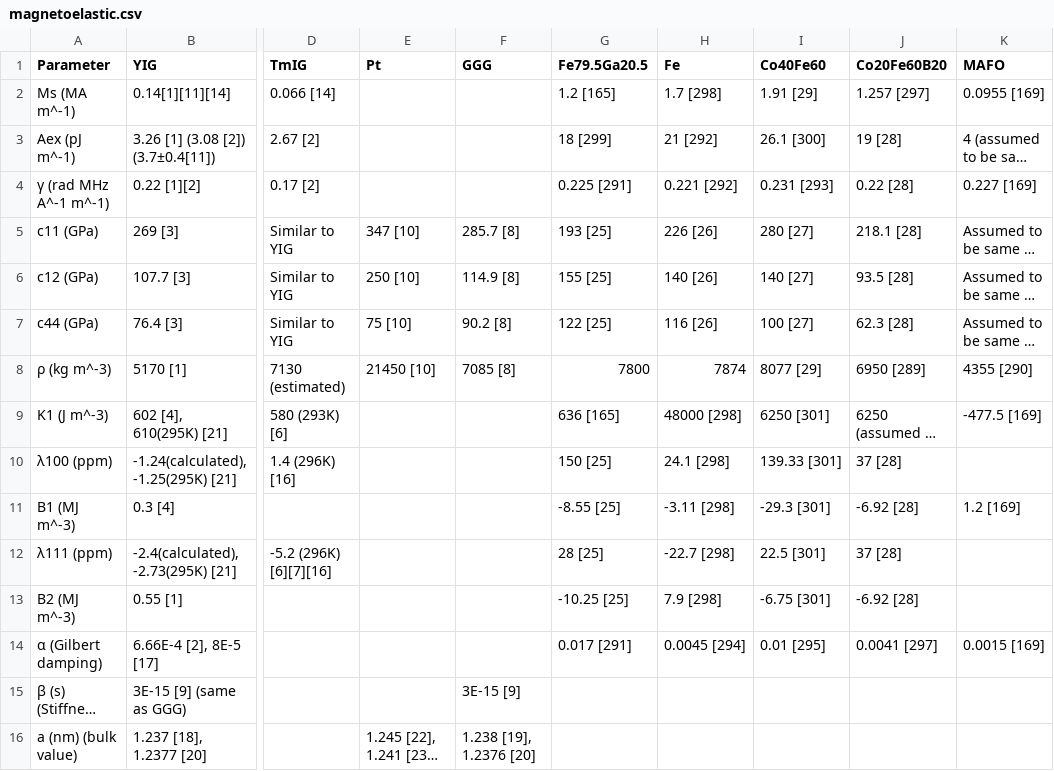
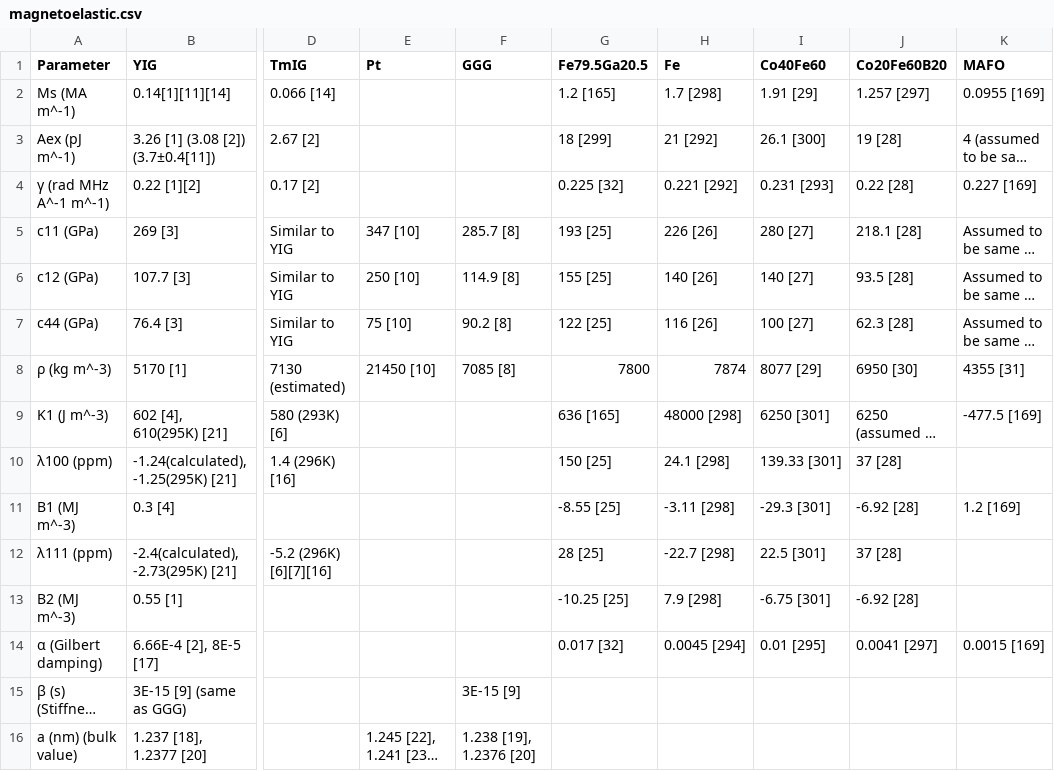
Before and after one commit to JWu754/magneto-material-parameters, a CSV file: magnetoelastic.csv, drawn as a sheet; only a part is shown, gaps mark what is left out; long unchanged cells end in …; the diff names each change by its address in the sheet, - before the commit and + after, or states it on an @@ line.

Commit message:
Update magnetoelastic.csv

```diff
--- a/magnetoelastic.csv
+++ b/magnetoelastic.csv
-G4 (Fe79.5Ga20.5): 0.225 [291]
+G4 (Fe79.5Ga20.5): 0.225 [32]
-J8 (Co20Fe60B20): 6950 [289]
+J8 (Co20Fe60B20): 6950 [30]
-K8 (MAFO): 4355 [290]
+K8 (MAFO): 4355 [31]
-G14 (Fe79.5Ga20.5): 0.017 [291]
+G14 (Fe79.5Ga20.5): 0.017 [32]
```
